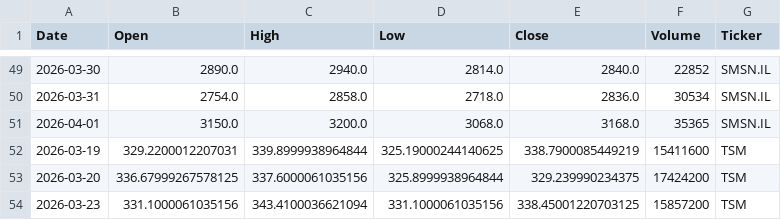
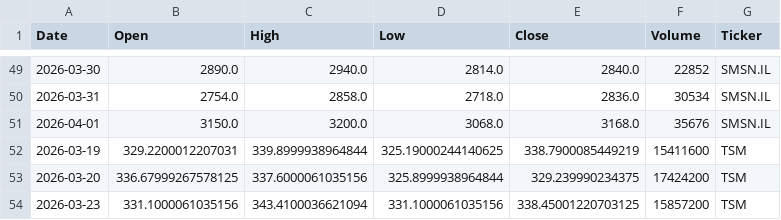
Before and after one commit to Jaedin-Rogers/Automated_Stock_Data_Pipeline, a CSV file: stock_data.csv, drawn as a sheet; only a part is shown, gaps mark what is left out; the diff covers the shown part only.

```diff
--- a/stock_data.csv
+++ b/stock_data.csv
@@ -50,3 +50,3 @@ Date,Open,High,Low,Close,Volume,Ticker
 2026-03-31,2754.0,2858.0,2718.0,2836.0,30534,SMSN.IL
-2026-04-01,3150.0,3200.0,3068.0,3168.0,35365,SMSN.IL
+2026-04-01,3150.0,3200.0,3068.0,3168.0,35676,SMSN.IL
 2026-03-19,329.2200012207031,339.8999938964844,325.19000244140625,338.7900085449219,15411600,TSM
```
Also changed, not shown: 1 added row, 1 removed row and 19 edited cells elsewhere in this file.
